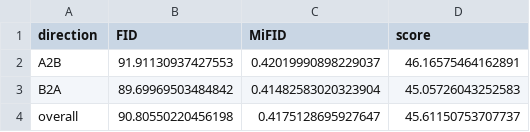
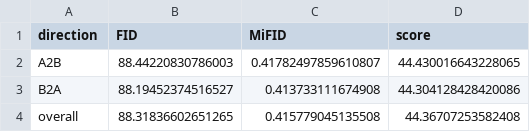
Before and after one commit to pramodsatyad/data266-lab1-pair17, a CSV file: task3_gan/member_manav/outputs/gpu/submission.csv, drawn as a sheet.

Commit message:
task3 gpu run 100k results and kaggle submission

```diff
--- a/task3_gan/member_manav/outputs/gpu/submission.csv
+++ b/task3_gan/member_manav/outputs/gpu/submission.csv
@@ -1,4 +1,4 @@
 direction,FID,MiFID,score
-A2B,91.91130937427553,0.42019990898229037,46.16575464162891
-B2A,89.69969503484842,0.41482583020323904,45.05726043252583
-overall,90.80550220456198,0.4175128695927647,45.61150753707737
+A2B,88.44220830786003,0.41782497859610807,44.430016643228065
+B2A,88.19452374516527,0.413733111674908,44.304128428420086
+overall,88.31836602651265,0.415779045135508,44.36707253582408
```
Also changed, not shown: task3_gan/member_manav/outputs/gpu/full_metrics_report.csv, task3_gan/member_manav/outputs/gpu_run100k/submission.csv, 46 other files.
